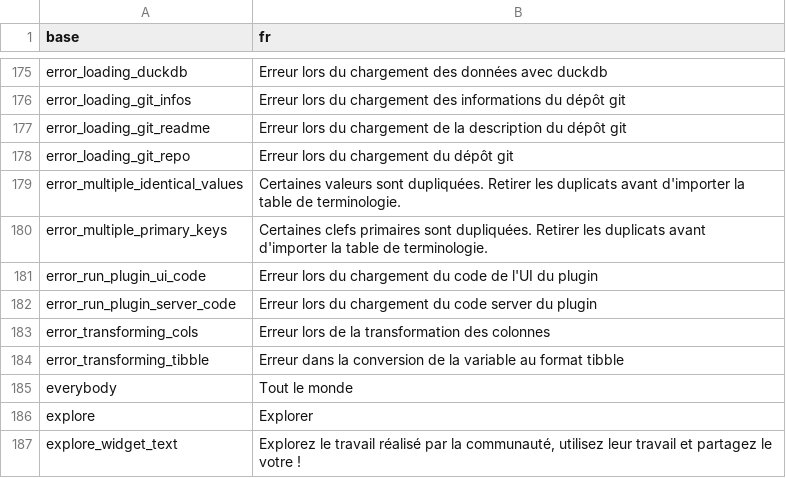
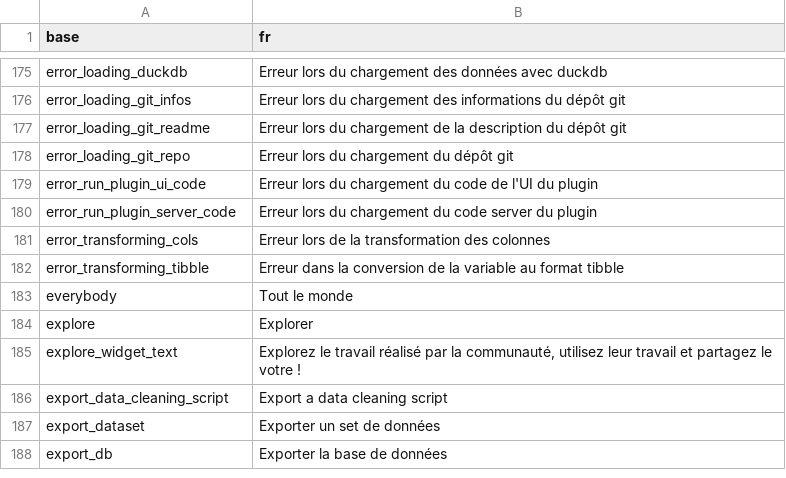
Before and after one commit to BorisDelange/LinkR, a CSV file: inst/translations/translation_fr.csv, drawn as a sheet; only a part is shown, gaps mark what is left out; the shorter side is filled out with more unchanged rows.

Commit message:
Now the user can import concept from import_dataset (#135)

```diff
--- a/inst/translations/translation_fr.csv
+++ b/inst/translations/translation_fr.csv
@@ -178,4 +178,2 @@ error_loading_git_readme,Erreur lors du chargement de la description du dépôt
 error_loading_git_repo,Erreur lors du chargement du dépôt git
-error_multiple_identical_values,Certaines valeurs sont dupliquées. Retirer les duplicats avant d'importer la table de terminologie.
-error_multiple_primary_keys,Certaines clefs primaires sont dupliquées. Retirer les duplicats avant d'importer la table de terminologie.
 error_run_plugin_ui_code,Erreur lors du chargement du code de l'UI du plugin
```
Also changed, not shown: inst/translations/translation_en.csv, 2 other files.
